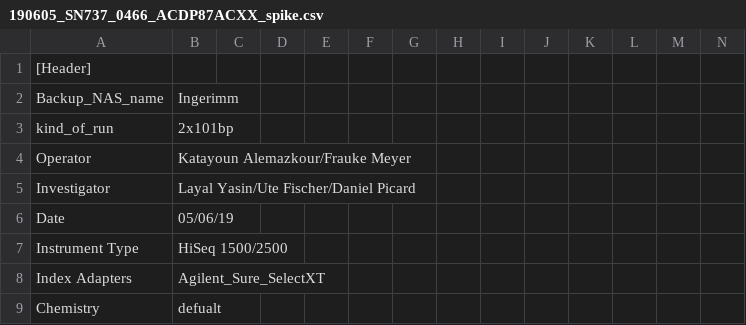
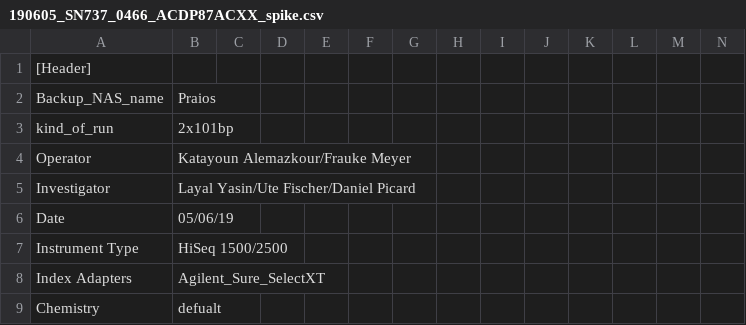
Before and after one commit to sjanssen2/spike, a CSV file: data/samplesheets/190605_SN737_0466_ACDP87ACXX_spike.csv, drawn as a sheet; only a part is shown.

Commit message:
the correct name of Backup_NAS_name is "Praios"

```diff
--- a/data/samplesheets/190605_SN737_0466_ACDP87ACXX_spike.csv
+++ b/data/samplesheets/190605_SN737_0466_ACDP87ACXX_spike.csv
@@ -1,3 +1,3 @@
 [Header],,,,,,,,,,,,,
-Backup_NAS_name,Ingerimm,,,,,,,,,,,,
+Backup_NAS_name,Praios,,,,,,,,,,,,
 kind_of_run,2x101bp,,,,,,,,,,,,
```
